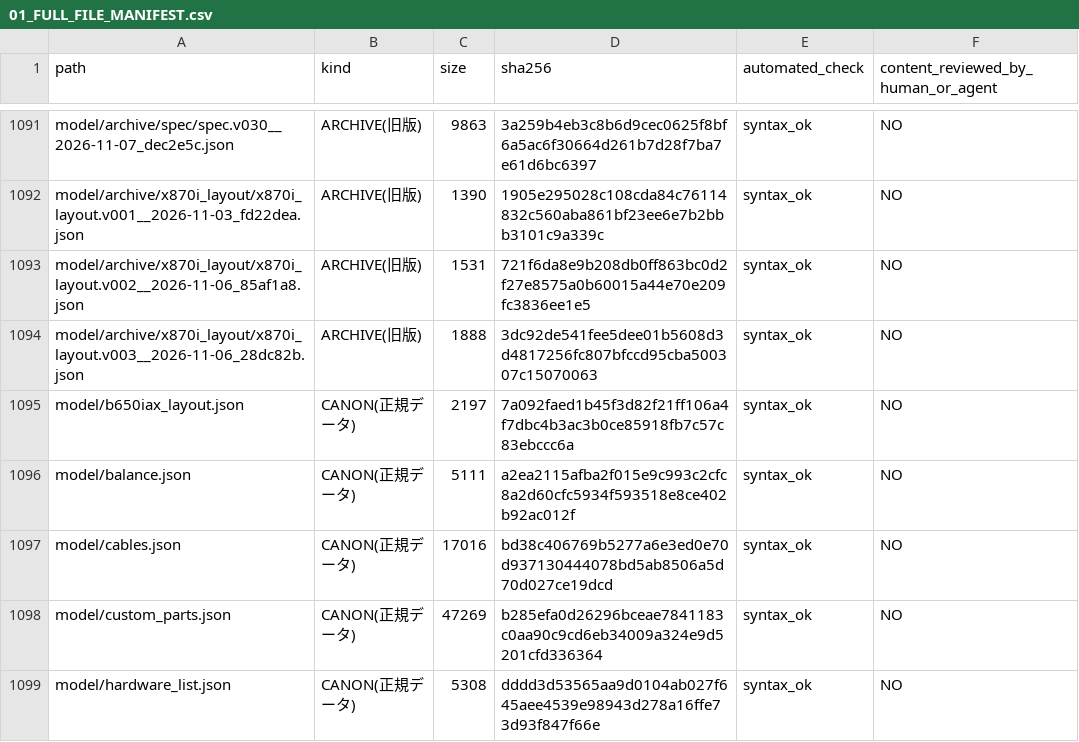
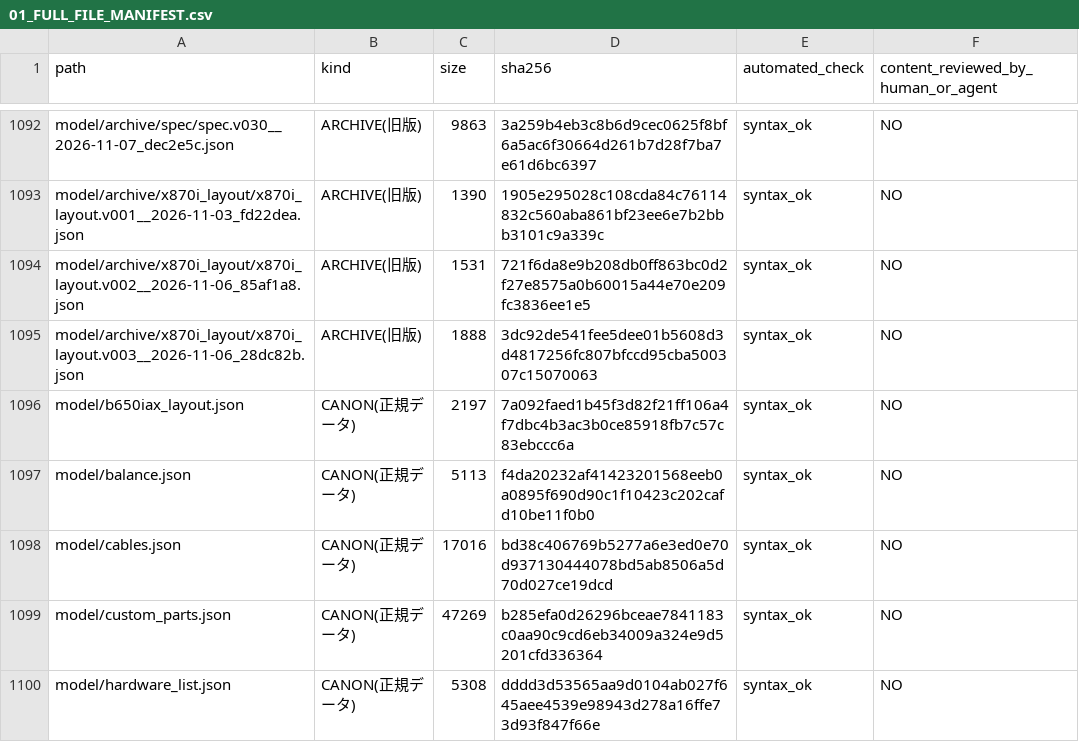
Before and after one commit to mai-ima/imac, a CSV file: audit_output/01_FULL_FILE_MANIFEST.csv, drawn as a sheet; only a part is shown, gaps mark what is left out; the diff covers the shown part only.

```diff
--- a/audit_output/01_FULL_FILE_MANIFEST.csv
+++ b/audit_output/01_FULL_FILE_MANIFEST.csv
@@ -1095,3 +1096,3 @@ model/archive/x870i_layout/x870i_layout.v003__2026-11-06_28dc82b.json,ARCHIVE(
 model/b650iax_layout.json,CANON(正規データ),2197,7a092faed1b45f3d82f21ff106a4f7dbc4b3ac3b0ce85918fb7c57c83ebccc6a,syntax_ok,NO
-model/balance.json,CANON(正規データ),5111,a2ea2115afba2f015e9c993c2cfc8a2d60cfc5934f593518e8ce402b92ac012f,syntax_ok,NO
+model/balance.json,CANON(正規データ),5113,f4da20232af41423201568eeb0a0895f690d90c1f10423c202cafd10be11f0b0,syntax_ok,NO
 model/cables.json,CANON(正規データ),17016,bd38c406769b5277a6e3ed0e70d937130444078bd5ab8506a5d70d027ce19dcd,syntax_ok,NO
```
Also changed, not shown: 1 added row and 34 edited cells elsewhere in this file, audit_control/file_coverage.csv, 44 other files.
